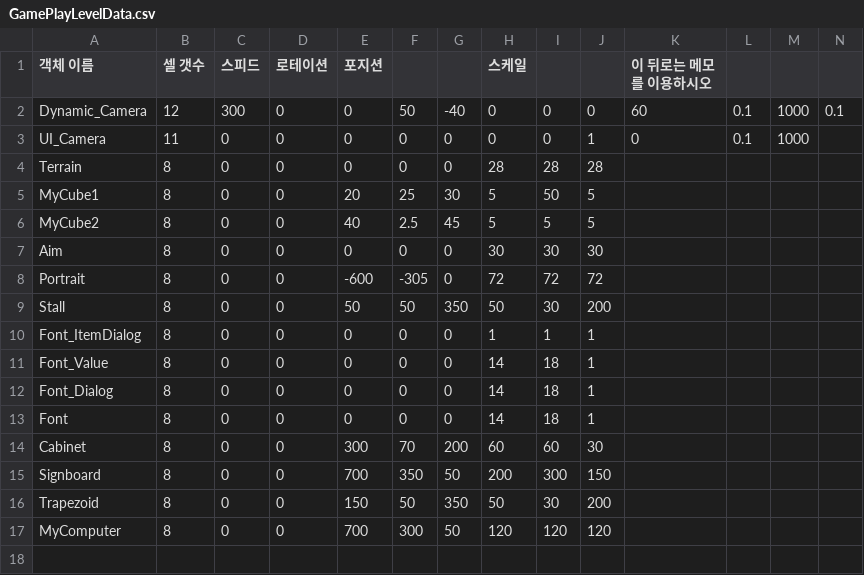
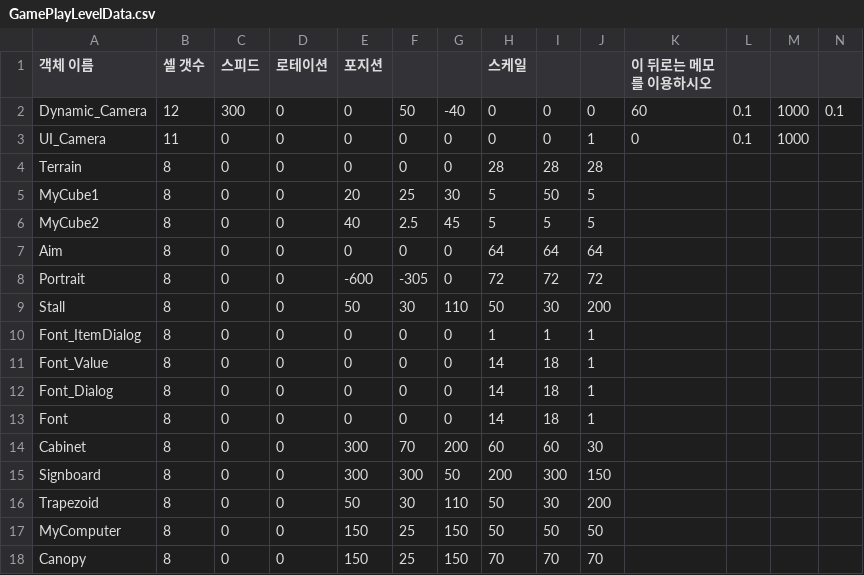
Before and after one commit to ryoulim/SR_Team_Project, a CSV file: Client/bin/Resources/Data/GamePlayLevelData.csv, drawn as a sheet.

```diff
--- a/Client/bin/Resources/Data/GamePlayLevelData.csv
+++ b/Client/bin/Resources/Data/GamePlayLevelData.csv
@@ -6,5 +6,5 @@ MyCube1,8,0,0,20,25,30,5,50,5,,,,
 MyCube2,8,0,0,40,2.5,45,5,5,5,,,,
-Aim,8,0,0,0,0,0,30,30,30,,,,
+Aim,8,0,0,0,0,0,64,64,64,,,,
 Portrait,8,0,0,-600,-305,0,72,72,72,,,,
-Stall,8,0,0,50,50,350,50,30,200,,,,
+Stall,8,0,0,50,30,110,50,30,200,,,,
 Font_ItemDialog,8,0,0,0,0,0,1,1,1,,,,
@@ -14,4 +14,5 @@ Font,8,0,0,0,0,0,14,18,1,,,,
 Cabinet,8,0,0,300,70,200,60,60,30,,,,
-Signboard,8,0,0,700,350,50,200,300,150,,,,
-Trapezoid,8,0,0,150,50,350,50,30,200,,,,
-MyComputer,8,0,0,700,300,50,120,120,120,,,,
+Signboard,8,0,0,300,300,50,200,300,150,,,,
+Trapezoid,8,0,0,50,30,110,50,30,200,,,,
+MyComputer,8,0,0,150,25,150,50,50,50,,,,
+Canopy,8,0,0,150,25,150,70,70,70,,,,
```
Also changed, not shown: 5 other files.
